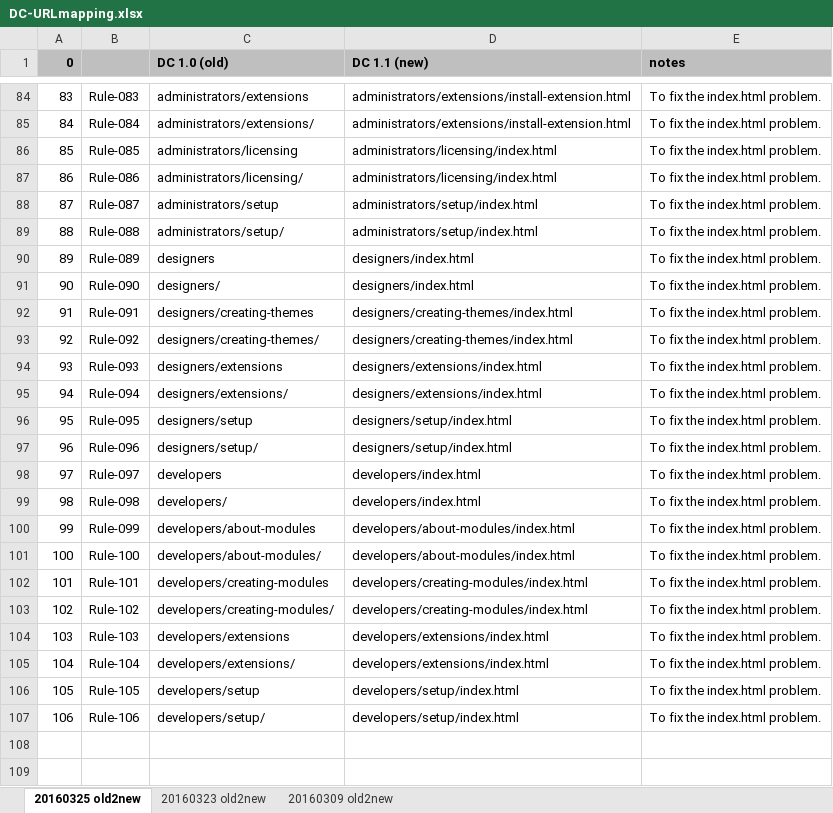
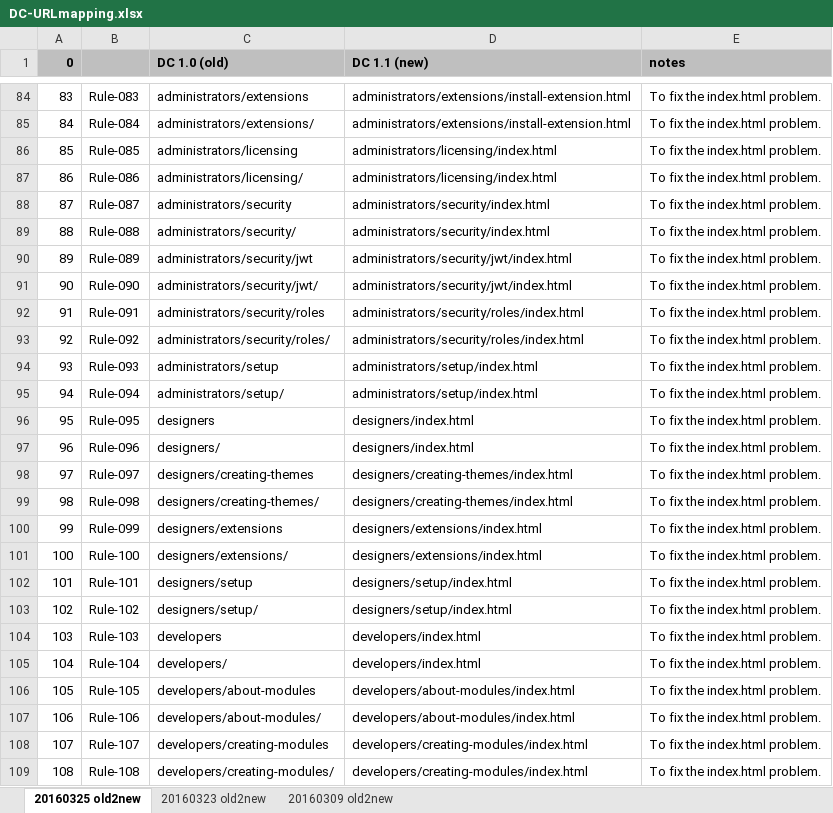
Before and after one commit to eltesoro-dnn/dnndocsdita, an Excel workbook: _build/urlmap/DC-URLmapping.xlsx, sheet 20160325 old2new, drawn as a sheet; only a part is shown, gaps mark what is left out; the shorter side is filled out with more unchanged rows; values as stored, in another font and other column widths than the file's, no borders; the diff covers the shown part only; the diff names each change by its address in the sheet, - before the commit and + after, or states it on an @@ line.

Commit message:
* Updated web.config with new subfolders. * ditamaps: Moved security topics and reltables to security-*.ditamap. Tweaks in navtitle. * bptext: Added boilerplate for Administrator permissions requirement. * about-jwt: Title changes. * security: Added info about AuthN and AuthZ.

```diff
--- a/_build/urlmap/DC-URLmapping.xlsx (sheet 20160325 old2new)
+++ b/_build/urlmap/DC-URLmapping.xlsx (sheet 20160325 old2new)
-C88 (DC 1.0 (old)): administrators/setup
+C88 (DC 1.0 (old)): administrators/security
-D88:D89 (DC 1.1 (new)): administrators/setup/index.html
+D88:D89 (DC 1.1 (new)): administrators/security/index.html
-C89 (DC 1.0 (old)): administrators/setup/
+C89 (DC 1.0 (old)): administrators/security/
-C90 (DC 1.0 (old)): designers
+C90 (DC 1.0 (old)): administrators/security/jwt
-D90:D91 (DC 1.1 (new)): designers/index.html
+D90:D91 (DC 1.1 (new)): administrators/security/jwt/index.html
-C91 (DC 1.0 (old)): designers/
+C91 (DC 1.0 (old)): administrators/security/jwt/
-C92 (DC 1.0 (old)): designers/creating-themes
+C92 (DC 1.0 (old)): administrators/security/roles
-D92:D93 (DC 1.1 (new)): designers/creating-themes/index.html
+D92:D93 (DC 1.1 (new)): administrators/security/roles/index.html
-C93 (DC 1.0 (old)): designers/creating-themes/
+C93 (DC 1.0 (old)): administrators/security/roles/
-C94 (DC 1.0 (old)): designers/extensions
+C94 (DC 1.0 (old)): administrators/setup
-D94:D95 (DC 1.1 (new)): designers/extensions/index.html
+D94:D95 (DC 1.1 (new)): administrators/setup/index.html
-C95 (DC 1.0 (old)): designers/extensions/
+C95 (DC 1.0 (old)): administrators/setup/
-C96 (DC 1.0 (old)): designers/setup
+C96 (DC 1.0 (old)): designers
-D96:D97 (DC 1.1 (new)): designers/setup/index.html
+D96:D97 (DC 1.1 (new)): designers/index.html
-C97 (DC 1.0 (old)): designers/setup/
+C97 (DC 1.0 (old)): designers/
-C98 (DC 1.0 (old)): developers
+C98 (DC 1.0 (old)): designers/creating-themes
-D98:D99 (DC 1.1 (new)): developers/index.html
+D98:D99 (DC 1.1 (new)): designers/creating-themes/index.html
-C99 (DC 1.0 (old)): developers/
+C99 (DC 1.0 (old)): designers/creating-themes/
-C100 (DC 1.0 (old)): developers/about-modules
+C100 (DC 1.0 (old)): designers/extensions
-D100:D101 (DC 1.1 (new)): developers/about-modules/index.html
+D100:D101 (DC 1.1 (new)): designers/extensions/index.html
-C101 (DC 1.0 (old)): developers/about-modules/
+C101 (DC 1.0 (old)): designers/extensions/
-C102 (DC 1.0 (old)): developers/creating-modules
+C102 (DC 1.0 (old)): designers/setup
-D102:D103 (DC 1.1 (new)): developers/creating-modules/index.html
+D102:D103 (DC 1.1 (new)): designers/setup/index.html
-C103 (DC 1.0 (old)): developers/creating-modules/
+C103 (DC 1.0 (old)): designers/setup/
-C104 (DC 1.0 (old)): developers/extensions
+C104 (DC 1.0 (old)): developers
-D104:D105 (DC 1.1 (new)): developers/extensions/index.html
+D104:D105 (DC 1.1 (new)): developers/index.html
-C105 (DC 1.0 (old)): developers/extensions/
+C105 (DC 1.0 (old)): developers/
-C106 (DC 1.0 (old)): developers/setup
+C106 (DC 1.0 (old)): developers/about-modules
-D106:D107 (DC 1.1 (new)): developers/setup/index.html
+D106:D107 (DC 1.1 (new)): developers/about-modules/index.html
-C107 (DC 1.0 (old)): developers/setup/
+C107 (DC 1.0 (old)): developers/about-modules/
+row 108: 107 | Rule-107 | developers/creating-modules | developers/creating-modules/index.html | To fix the index.html problem.
+row 109: 108 | Rule-108 | developers/creating-modules/ | developers/creating-modules/index.html | To fix the index.html problem.
```
Also changed, not shown: 18 added rows elsewhere in this sheet, 9 other files.
